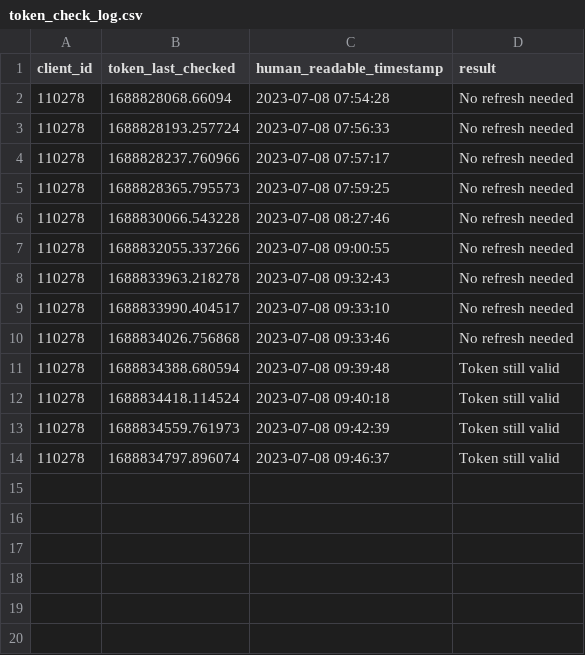
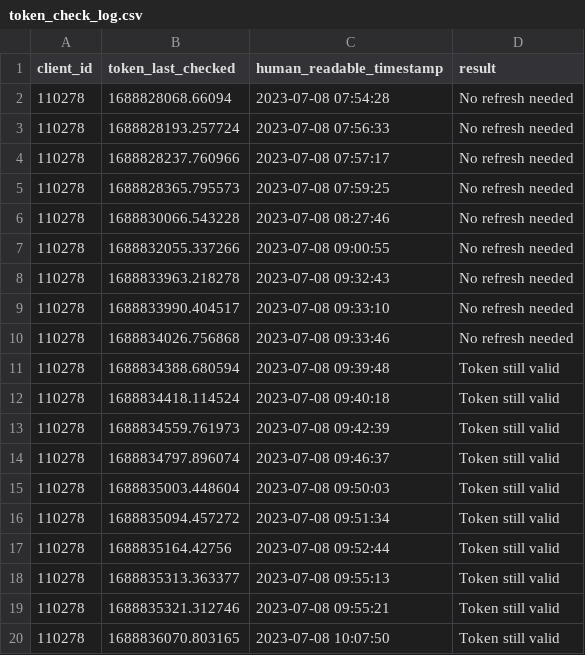
Before and after one commit to tillo13/strava-ai, a CSV file: token_check_log.csv, drawn as a sheet.

Commit message:
updated last_n with initialize.py values

```diff
--- a/token_check_log.csv
+++ b/token_check_log.csv
@@ -14 +14,7 @@ client_id,token_last_checked,human_readable_timestamp,result
 110278,1688834797.896074,2023-07-08 09:46:37,Token still valid
+110278,1688835003.448604,2023-07-08 09:50:03,Token still valid
+110278,1688835094.457272,2023-07-08 09:51:34,Token still valid
+110278,1688835164.42756,2023-07-08 09:52:44,Token still valid
+110278,1688835313.363377,2023-07-08 09:55:13,Token still valid
+110278,1688835321.312746,2023-07-08 09:55:21,Token still valid
+110278,1688836070.803165,2023-07-08 10:07:50,Token still valid
```
Also changed, not shown: 3 other files.
